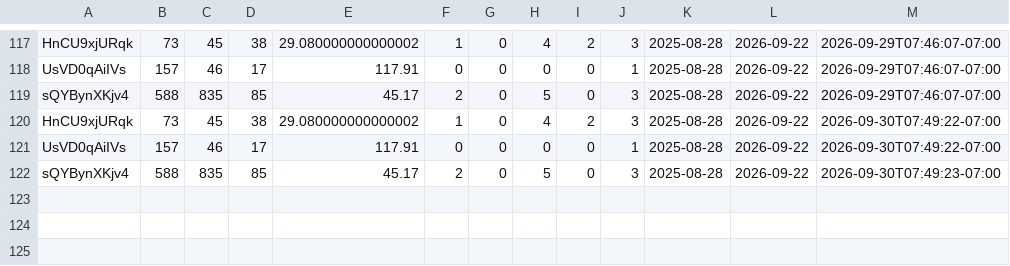
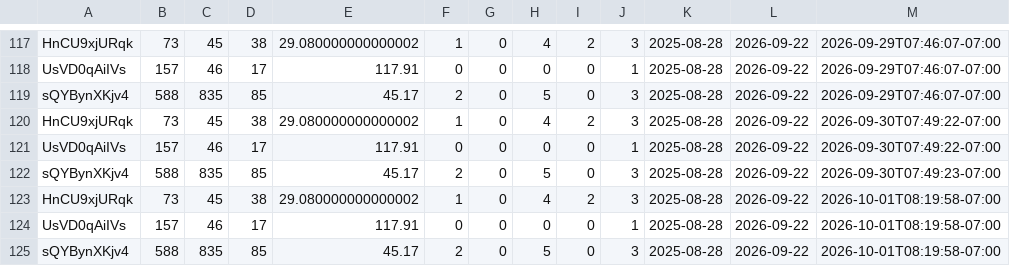
Before and after one commit to zeafang/kepilot-youtube_channel, a CSV file: yta_outputs/yta_top_videos.csv, drawn as a sheet; only a part is shown, gaps mark what is left out.

```diff
--- a/yta_outputs/yta_top_videos.csv
+++ b/yta_outputs/yta_top_videos.csv
@@ -122 +122,4 @@ UsVD0qAiIVs,157,46,17,117.91,0,0,0,0,1,2025-08-28,2026-09-22,2026-09-30T07:49:22
 sQYBynXKjv4,588,835,85,45.17,2,0,5,0,3,2025-08-28,2026-09-22,2026-09-30T07:49:23-07:00
+HnCU9xjURqk,73,45,38,29.080000000000002,1,0,4,2,3,2025-08-28,2026-09-22,2026-10-01T08:19:58-07:00
+UsVD0qAiIVs,157,46,17,117.91,0,0,0,0,1,2025-08-28,2026-09-22,2026-10-01T08:19:58-07:00
+sQYBynXKjv4,588,835,85,45.17,2,0,5,0,3,2025-08-28,2026-09-22,2026-10-01T08:19:58-07:00
```
Also changed, not shown: yta_outputs/yta_daily_trend.csv, yta_outputs/yta_traffic_sources.csv.
